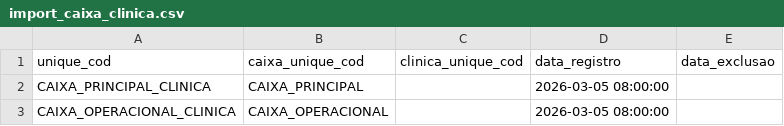
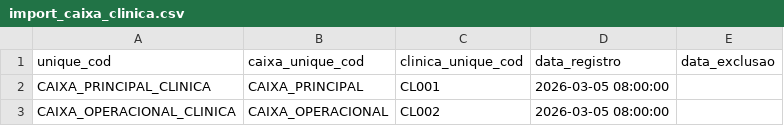
Before and after one commit to ebrain-clinic/tech-docs, a CSV file: docs/documentacao/view_caixa_clinica/import_caixa_clinica.csv, drawn as a sheet.

Commit message:
fix: fill caixa clinica example clinics

```diff
--- a/docs/documentacao/view_caixa_clinica/import_caixa_clinica.csv
+++ b/docs/documentacao/view_caixa_clinica/import_caixa_clinica.csv
@@ -1,3 +1,3 @@
 unique_cod,caixa_unique_cod,clinica_unique_cod,data_registro,data_exclusao
-CAIXA_PRINCIPAL_CLINICA,CAIXA_PRINCIPAL,,2026-03-05 08:00:00,
-CAIXA_OPERACIONAL_CLINICA,CAIXA_OPERACIONAL,,2026-03-05 08:00:00,
+CAIXA_PRINCIPAL_CLINICA,CAIXA_PRINCIPAL,CL001,2026-03-05 08:00:00,
+CAIXA_OPERACIONAL_CLINICA,CAIXA_OPERACIONAL,CL002,2026-03-05 08:00:00,
```
